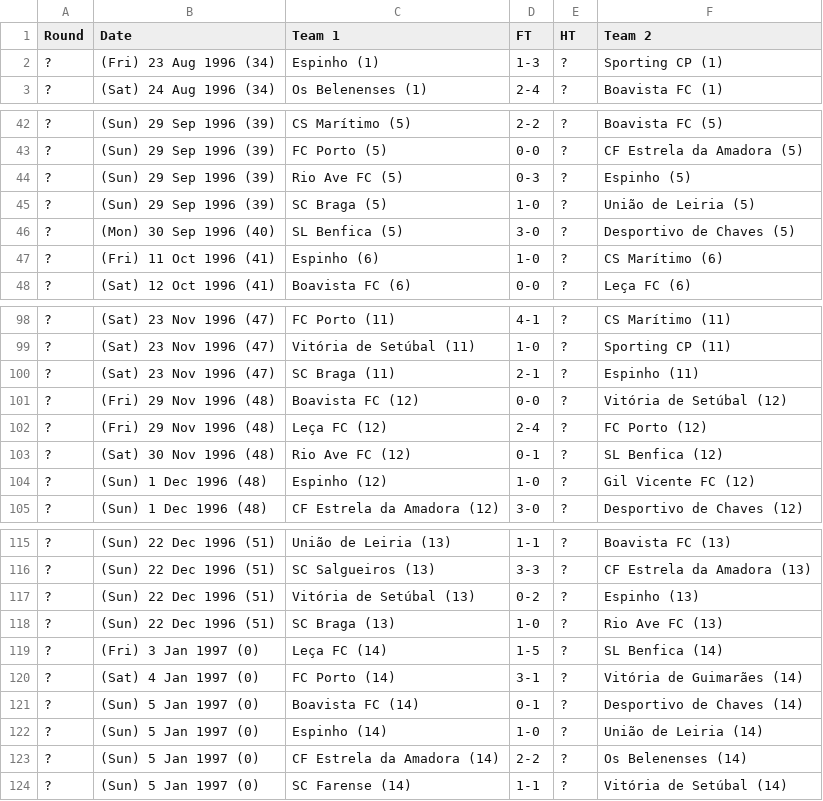
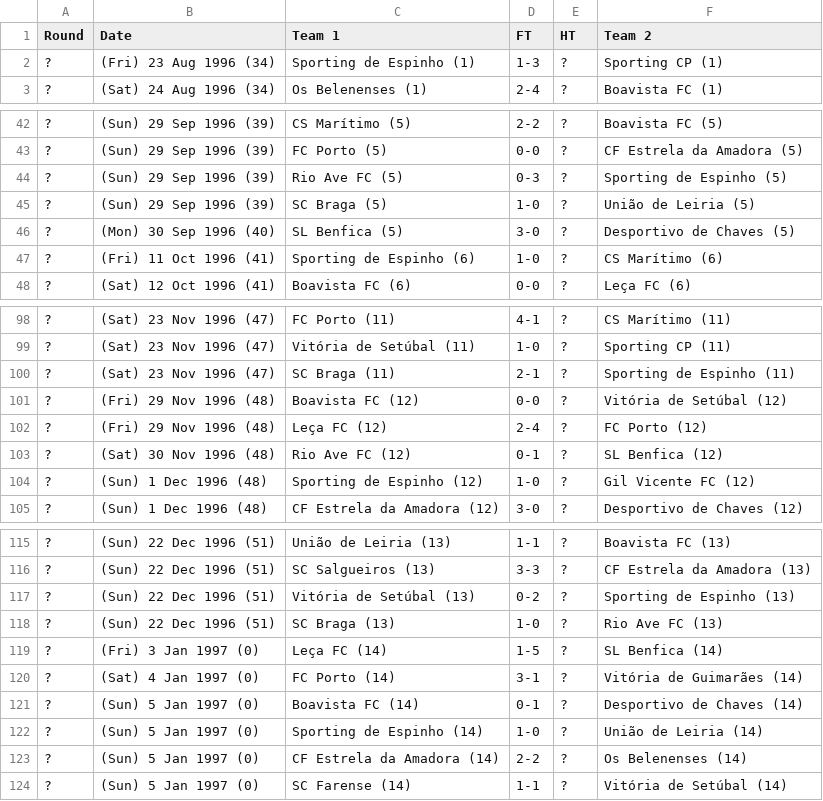
Before and after one commit to footballcsv/cache.leagues, a CSV file: 1996-97/1-liga.csv, drawn as a sheet; only a part is shown, gaps mark what is left out; the diff covers the shown part only.

```diff
--- a/1996-97/1-liga.csv
+++ b/1996-97/1-liga.csv
@@ -1,3 +1,3 @@
 Round,Date,Team 1,FT,HT,Team 2
-?,(Fri) 23 Aug 1996 (34),Espinho (1),1-3,?,Sporting CP (1)
+?,(Fri) 23 Aug 1996 (34),Sporting de Espinho (1),1-3,?,Sporting CP (1)
 ?,(Sat) 24 Aug 1996 (34),Os Belenenses (1),2-4,?,Boavista FC (1)
@@ -43,6 +43,6 @@ Round,Date,Team 1,FT,HT,Team 2
 ?,(Sun) 29 Sep 1996 (39),FC Porto (5),0-0,?,CF Estrela da Amadora (5)
-?,(Sun) 29 Sep 1996 (39),Rio Ave FC (5),0-3,?,Espinho (5)
+?,(Sun) 29 Sep 1996 (39),Rio Ave FC (5),0-3,?,Sporting de Espinho (5)
 ?,(Sun) 29 Sep 1996 (39),SC Braga (5),1-0,?,União de Leiria (5)
 ?,(Mon) 30 Sep 1996 (40),SL Benfica (5),3-0,?,Desportivo de Chaves (5)
-?,(Fri) 11 Oct 1996 (41),Espinho (6),1-0,?,CS Marítimo (6)
+?,(Fri) 11 Oct 1996 (41),Sporting de Espinho (6),1-0,?,CS Marítimo (6)
 ?,(Sat) 12 Oct 1996 (41),Boavista FC (6),0-0,?,Leça FC (6)
@@ -99,3 +99,3 @@ Round,Date,Team 1,FT,HT,Team 2
 ?,(Sat) 23 Nov 1996 (47),Vitória de Setúbal (11),1-0,?,Sporting CP (11)
-?,(Sat) 23 Nov 1996 (47),SC Braga (11),2-1,?,Espinho (11)
+?,(Sat) 23 Nov 1996 (47),SC Braga (11),2-1,?,Sporting de Espinho (11)
 ?,(Fri) 29 Nov 1996 (48),Boavista FC (12),0-0,?,Vitória de Setúbal (12)
@@ -103,3 +103,3 @@ Round,Date,Team 1,FT,HT,Team 2
 ?,(Sat) 30 Nov 1996 (48),Rio Ave FC (12),0-1,?,SL Benfica (12)
-?,(Sun) 1 Dec 1996 (48),Espinho (12),1-0,?,Gil Vicente FC (12)
+?,(Sun) 1 Dec 1996 (48),Sporting de Espinho (12),1-0,?,Gil Vicente FC (12)
 ?,(Sun) 1 Dec 1996 (48),CF Estrela da Amadora (12),3-0,?,Desportivo de Chaves (12)
@@ -116,3 +116,3 @@ Round,Date,Team 1,FT,HT,Team 2
 ?,(Sun) 22 Dec 1996 (51),SC Salgueiros (13),3-3,?,CF Estrela da Amadora (13)
-?,(Sun) 22 Dec 1996 (51),Vitória de Setúbal (13),0-2,?,Espinho (13)
+?,(Sun) 22 Dec 1996 (51),Vitória de Setúbal (13),0-2,?,Sporting de Espinho (13)
 ?,(Sun) 22 Dec 1996 (51),SC Braga (13),1-0,?,Rio Ave FC (13)
@@ -121,3 +121,3 @@ Round,Date,Team 1,FT,HT,Team 2
 ?,(Sun) 5 Jan 1997 (0),Boavista FC (14),0-1,?,Desportivo de Chaves (14)
-?,(Sun) 5 Jan 1997 (0),Espinho (14),1-0,?,União de Leiria (14)
+?,(Sun) 5 Jan 1997 (0),Sporting de Espinho (14),1-0,?,União de Leiria (14)
 ?,(Sun) 5 Jan 1997 (0),CF Estrela da Amadora (14),2-2,?,Os Belenenses (14)
```
Also changed, not shown: 27 edited cells elsewhere in this file, 2005-06/1-liga.csv, 2007-08/1-liga.csv, 34 other files.
